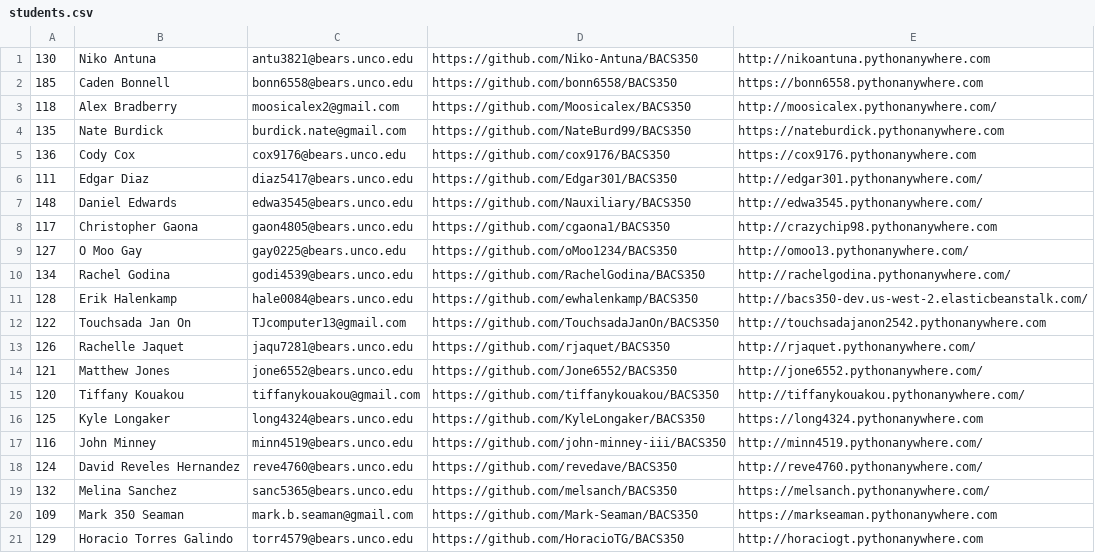
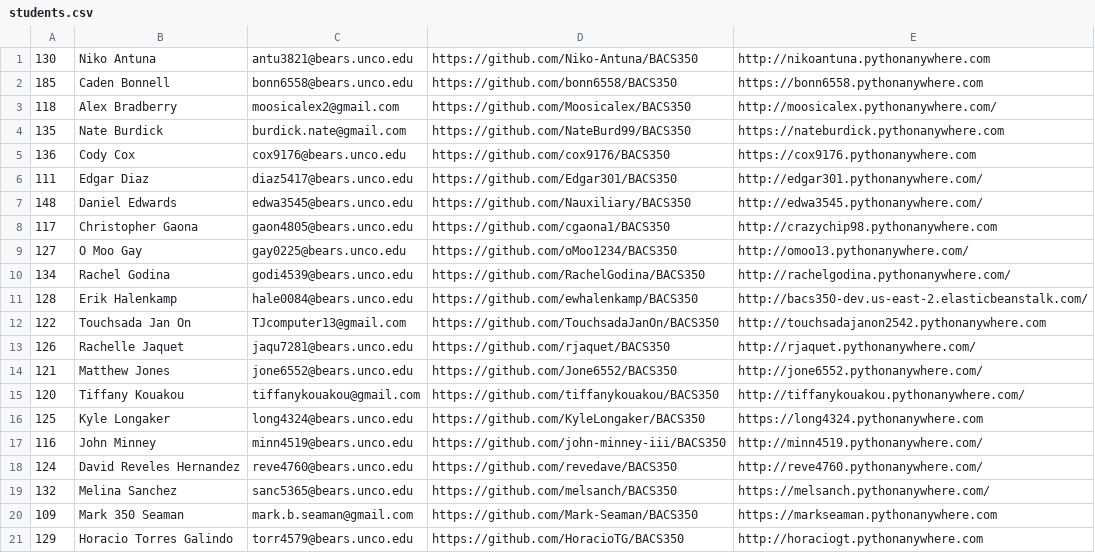
Before and after one commit to Mark-Seaman/UNC-BACS350, a CSV file: markdown/students.csv, drawn as a sheet.

Commit message:
SENSEI_AUTO_COMMIT

```diff
--- a/markdown/students.csv
+++ b/markdown/students.csv
@@ -10,3 +10,3 @@
 134,Rachel Godina,godi4539@bears.unco.edu,https://github.com/RachelGodina/BACS350,http://rachelgodina.pythonanywhere.com/
-128,Erik Halenkamp,hale0084@bears.unco.edu,https://github.com/ewhalenkamp/BACS350,http://bacs350-dev.us-west-2.elasticbeanstalk.com/
+128,Erik Halenkamp,hale0084@bears.unco.edu,https://github.com/ewhalenkamp/BACS350,http://bacs350-dev.us-east-2.elasticbeanstalk.com/
 122,Touchsada Jan On,TJcomputer13@gmail.com,https://github.com/TouchsadaJanOn/BACS350,http://touchsadajanon2542.pythonanywhere.com
```
